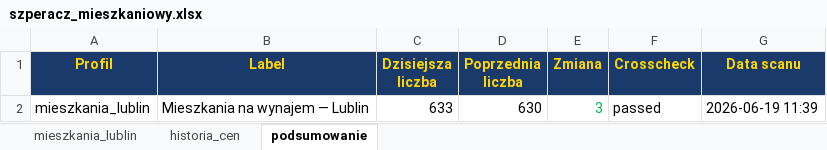
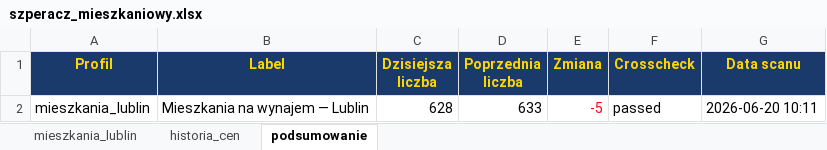
Before and after one commit to Bonaventura-EW/SZPERACZ-MIESZKANIOWY, an Excel workbook: data/szperacz_mieszkaniowy.xlsx, sheet podsumowanie, drawn as a sheet; values as stored, in another font and other column widths than the file's, no borders; the diff names each change by its address in the sheet, - before the commit and + after, or states it on an @@ line.

```diff
--- a/data/szperacz_mieszkaniowy.xlsx (sheet podsumowanie)
+++ b/data/szperacz_mieszkaniowy.xlsx (sheet podsumowanie)
-C2 (Dzisiejsza liczba): 633
+C2 (Dzisiejsza liczba): 628
-D2 (Poprzednia liczba): 630
+D2 (Poprzednia liczba): 633
-E2 (Zmiana): 3
+E2 (Zmiana): -5
-E2 text colour: #00B050
+E2 text colour: #FF0000
-G2 (Data scanu): 2026-06-19 11:39
+G2 (Data scanu): 2026-06-20 10:11
```
Also changed, not shown: sheet mieszkania_lublin, sheet historia_cen, 4 other files.
